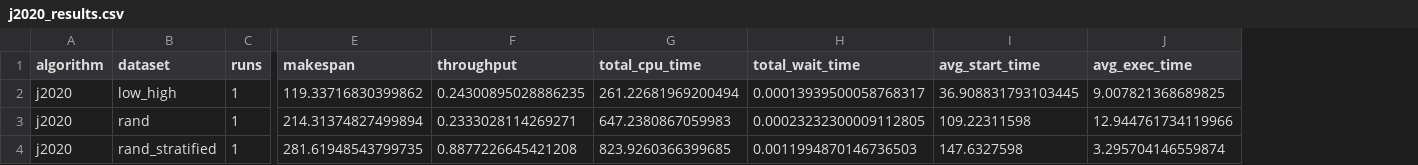
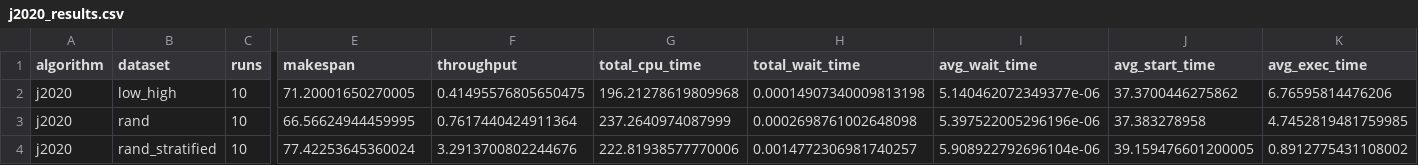
Before and after one commit to NathanKhoP/SOKA-Task-Scheduling-Server-Test, a CSV file: j2020_results.csv, drawn as a sheet; only a part is shown, gaps mark what is left out; addresses are those after the commit; the diff covers the shown part only; the diff names each change by its address in the sheet, - before the commit and + after, or states it on an @@ line.

```diff
--- a/j2020_results.csv
+++ b/j2020_results.csv
+column I (avg_wait_time), rows 2-4: 5.140462072349377e-06 | 5.397522005296196e-06 | 5.908922792696104e-06
-C2:C4 (runs): 1
+C2:C4 (runs): 10
-E2 (makespan): 119.33716830399862
+E2 (makespan): 71.20001650270005
-F2 (throughput): 0.24300895028886235
+F2 (throughput): 0.41495576805650475
-G2 (total_cpu_time): 261.22681969200494
+G2 (total_cpu_time): 196.21278619809968
-H2 (total_wait_time): 0.00013939500058768317
+H2 (total_wait_time): 0.00014907340009813198
-J2 (avg_start_time): 36.908831793103445
+J2 (avg_start_time): 37.3700446275862
-K2 (avg_exec_time): 9.007821368689825
+K2 (avg_exec_time): 6.76595814476206
-E3 (makespan): 214.31374827499894
+E3 (makespan): 66.56624944459995
-F3 (throughput): 0.2333028114269271
+F3 (throughput): 0.7617440424911364
-G3 (total_cpu_time): 647.2380867059983
+G3 (total_cpu_time): 237.2640974087999
-H3 (total_wait_time): 0.00023232300009112805
+H3 (total_wait_time): 0.0002698761002648098
-J3 (avg_start_time): 109.22311598
+J3 (avg_start_time): 37.383278958
-K3 (avg_exec_time): 12.944761734119966
+K3 (avg_exec_time): 4.7452819481759985
-E4 (makespan): 281.61948543799735
+E4 (makespan): 77.42253645360024
-F4 (throughput): 0.8877226645421208
+F4 (throughput): 3.2913700802244676
-G4 (total_cpu_time): 823.9260366399685
+G4 (total_cpu_time): 222.81938577770006
-H4 (total_wait_time): 0.0011994870146736503
+H4 (total_wait_time): 0.0014772306981740257
-J4 (avg_start_time): 147.6327598
+J4 (avg_start_time): 39.159476601200005
-K4 (avg_exec_time): 3.295704146559874
+K4 (avg_exec_time): 0.8912775431108002
```
Also changed, not shown: 9 edited cells elsewhere in this file, fcfs_results.csv, rr_results.csv, 8 other files.
